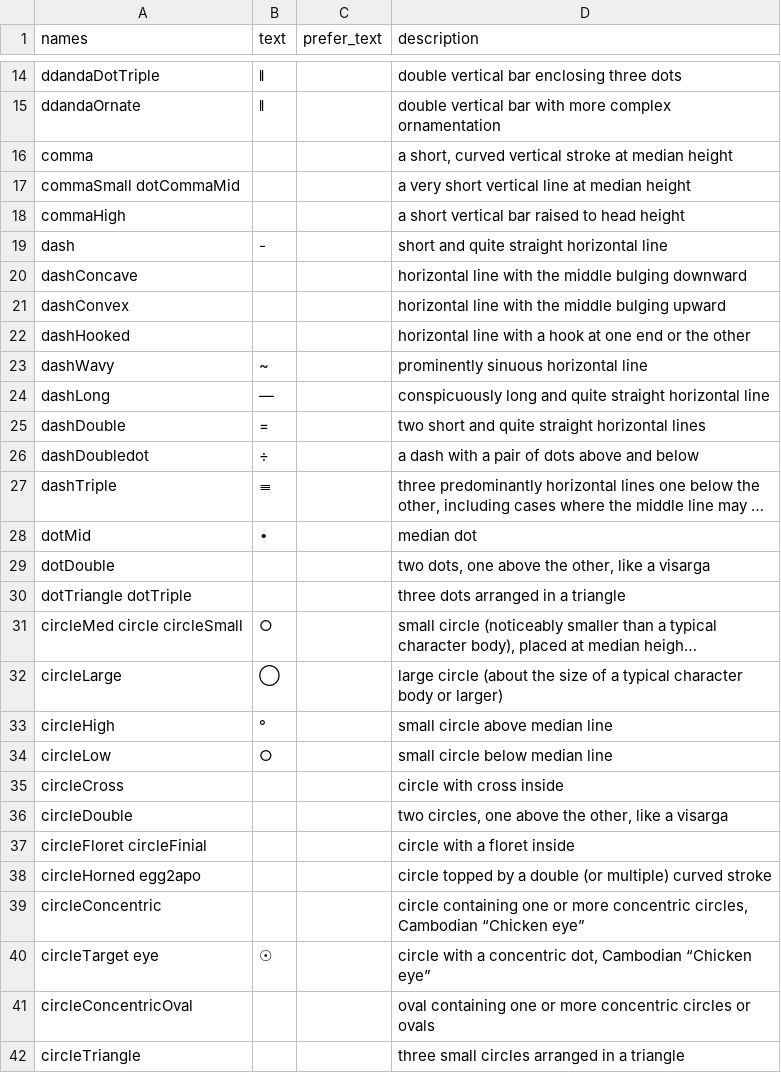
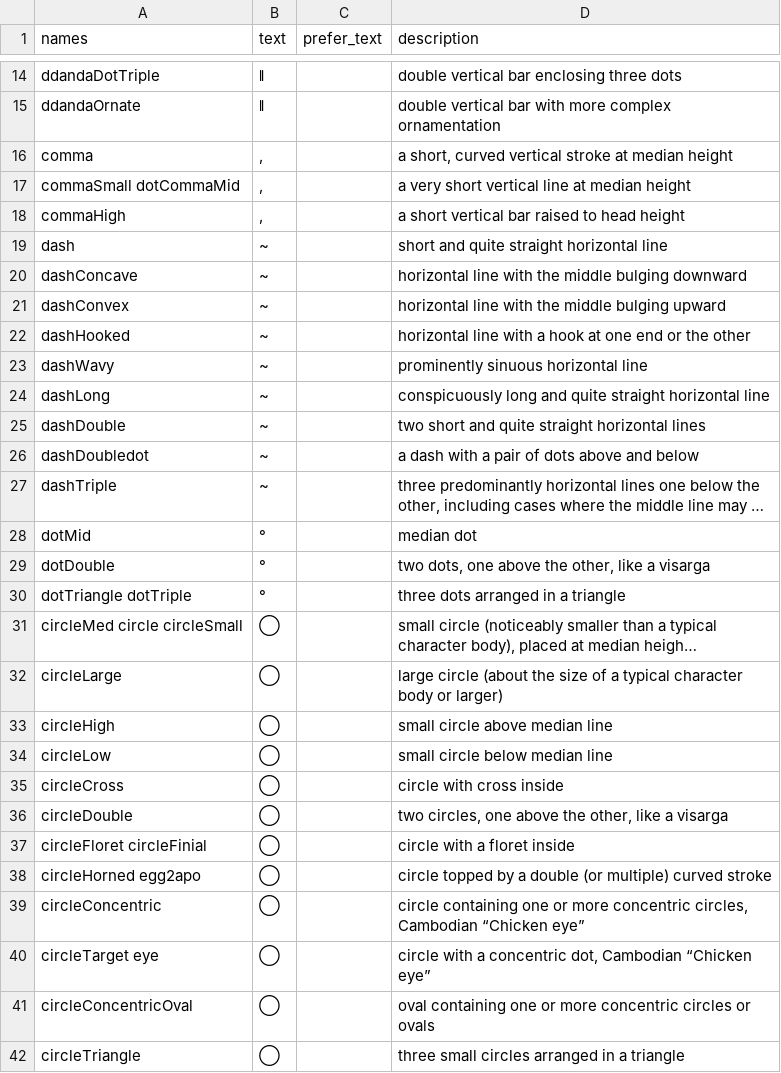
Before and after one commit to michaelnmmeyer/dharma, a TSV file: gaiji.tsv, drawn as a sheet; only a part is shown, gaps mark what is left out; long unchanged cells end in …; the diff covers the shown part only; the diff names each change by its address in the sheet, - before the commit and + after, or states it on an @@ line.

```diff
--- a/gaiji.tsv
+++ b/gaiji.tsv
-B16:B18 (text): (empty)
+B16:B18 (text): ,
-B19 (text): -
+B19 (text): ~
-B20:B22 (text): (empty)
+B20:B22 (text): ~
-B24 (text): —
+B24 (text): ~
-B25 (text): =
+B25 (text): ~
-B26 (text): ÷
+B26 (text): ~
-B27 (text): ≡
+B27 (text): ~
-B28 (text): ∙
+B28 (text): °
-B29:B30 (text): (empty)
+B29:B30 (text): °
-B31 (text): ○
+B31 (text): ◯
-B33 (text): °
+B33 (text): ◯
-B34 (text): ○
+B34 (text): ◯
-B35:B39 (text): (empty)
+B35:B39 (text): ◯
-B40 (text): ☉
+B40 (text): ◯
-B41:B42 (text): (empty)
+B41:B42 (text): ◯
```
Also changed, not shown: 11 edited cells elsewhere in this file, 8 other files.
